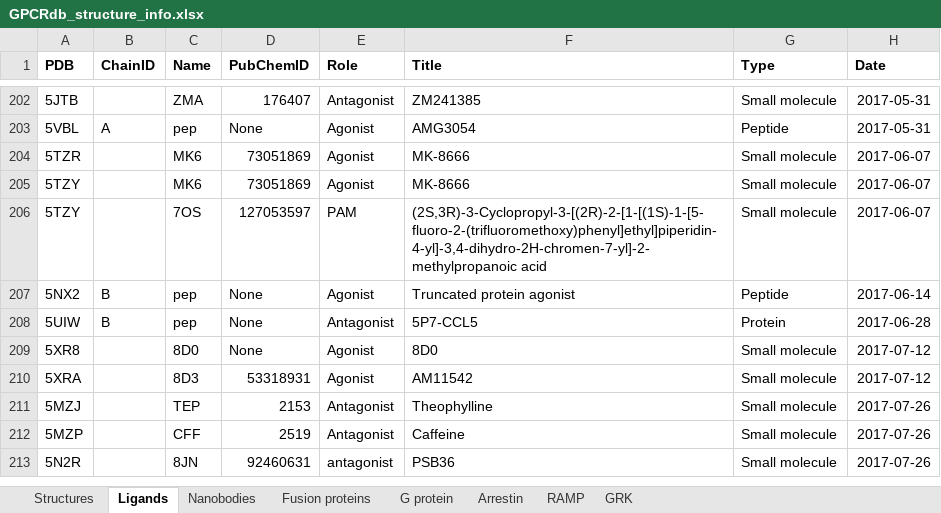
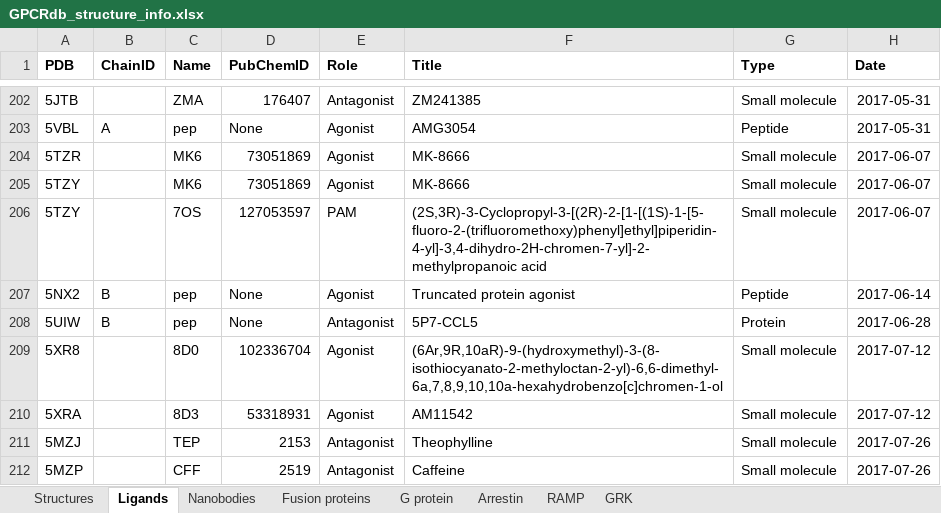
Before and after one commit to protwis/gpcrdb_data, an Excel workbook: structure_data/annotation/GPCRdb_structure_info.xlsx, sheet Ligands, drawn as a sheet; only a part is shown, gaps mark what is left out; the shorter side is filled out with more unchanged rows; values as stored, in another font and other column widths than the file's, no borders; the diff names each change by its address in the sheet, - before the commit and + after, or states it on an @@ line.

Commit message:
FIX: missing PubChem info

```diff
--- a/structure_data/annotation/GPCRdb_structure_info.xlsx (sheet Ligands)
+++ b/structure_data/annotation/GPCRdb_structure_info.xlsx (sheet Ligands)
-D209 (PubChemID): None
+D209 (PubChemID): 102336704
-F209 (Title): 8D0
+F209 (Title): (6Ar,9R,10aR)-9-(hydroxymethyl)-3-(8-isothiocyanato-2-methyloctan-2-yl)-6,6-dimethyl-6a,7,8,9,10,10a-hexahydrobenzo[c]chromen-1-ol
```
Also changed, not shown: 1 other file.
